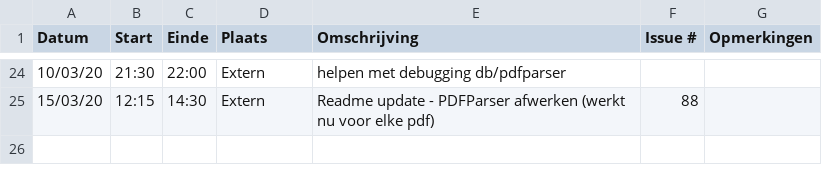
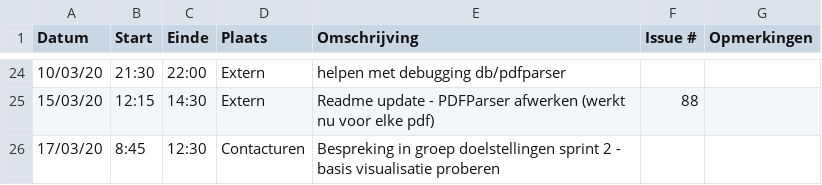
Before and after one commit to philipkukoba/Bachelors-Dissertation-DroneWebApp, a CSV file: logboeken/KukobaPhilip.csv, drawn as a sheet; only a part is shown, gaps mark what is left out.

Commit message:
Update KukobaPhilip.csv

```diff
--- a/logboeken/KukobaPhilip.csv
+++ b/logboeken/KukobaPhilip.csv
@@ -25 +25,2 @@ Datum,Start,Einde,Plaats,Omschrijving,Issue #,Opmerkingen
 15/03/20,12:15,14:30,Extern,Readme update - PDFParser afwerken (werkt nu voor elke pdf),88,
+17/03/20,8:45,12:30,Contacturen,Bespreking in groep doelstellingen sprint 2 - basis visualisatie proberen,,
```
